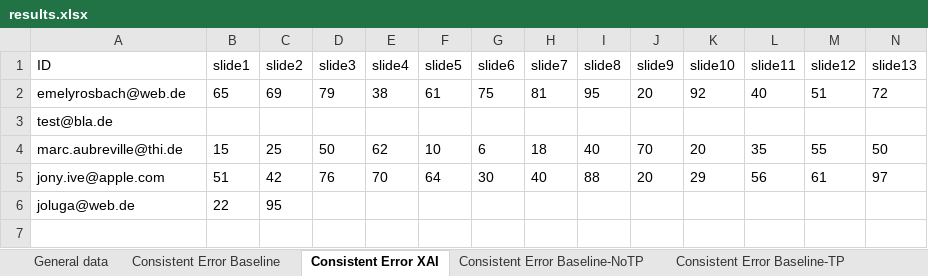
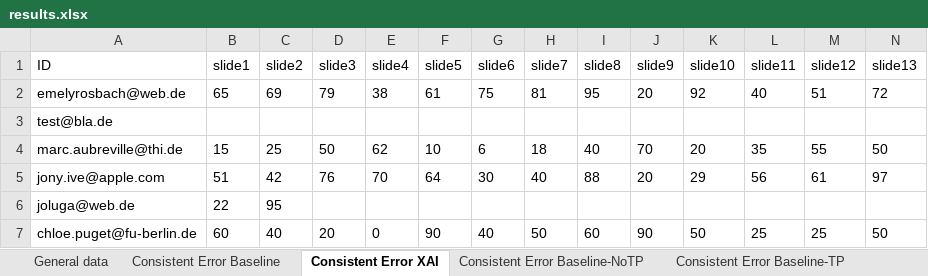
Before and after one commit to emelyrosbach/masterthesis, an Excel workbook: results.xlsx, sheet Consistent Error XAI, drawn as a sheet; only a part is shown; values as stored, in another font and other column widths than the file's, no borders; rows hold the shown columns only; the diff names each change by its address in the sheet, - before the commit and + after, or states it on an @@ line.

Commit message:
chloe results

```diff
--- a/results.xlsx (sheet Consistent Error XAI)
+++ b/results.xlsx (sheet Consistent Error XAI)
+row 7: chloe.puget@fu-berlin.de | 60 | 40 | 20 | 0 | 90 | 40 | 50 | 60 | 90 | 50 | 25 | 25 | 50
```
Also changed, not shown: sheet General data, sheet Consistent Error Baseline, sheet Consistent Error XAI-TP, sheet Consistent Error XAI-NoTP, sheet Consistent Error Baseline-TP, sheet Consistent Error Baseline-NoTP, 2 more sheets, 4 other files.
